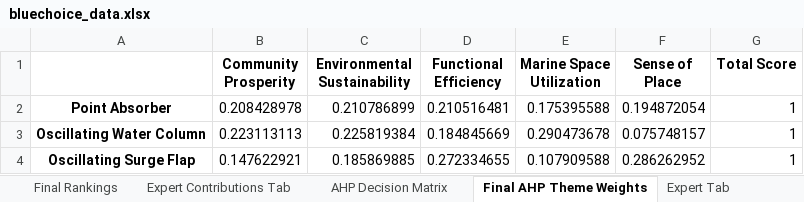
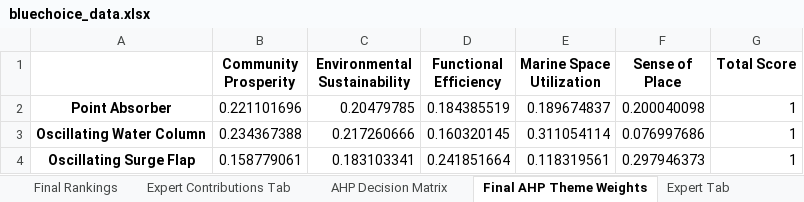
Before and after one commit to vishnu-vs-umich/WEC-Convergence-Work, an Excel workbook: streamlit_wec_full_app_repo/bluechoice_data.xlsx, sheet Final AHP Theme Weights, drawn as a sheet; values as stored, in another font and other column widths than the file's, no borders; the diff names each change by its address in the sheet, - before the commit and + after, or states it on an @@ line.

Commit message:
double weighting issue fixed

```diff
--- a/streamlit_wec_full_app_repo/bluechoice_data.xlsx (sheet Final AHP Theme Weights)
+++ b/streamlit_wec_full_app_repo/bluechoice_data.xlsx (sheet Final AHP Theme Weights)
-B2 (Community Prosperity): 0.208428978
+B2 (Community Prosperity): 0.221101696
-C2 (Environmental Sustainability): 0.210786899
+C2 (Environmental Sustainability): 0.20479785
-D2 (Functional Efficiency): 0.210516481
+D2 (Functional Efficiency): 0.184385519
-E2 (Marine Space Utilization): 0.175395588
+E2 (Marine Space Utilization): 0.189674837
-F2 (Sense of Place): 0.194872054
+F2 (Sense of Place): 0.200040098
-B3 (Community Prosperity): 0.223113113
+B3 (Community Prosperity): 0.234367388
-C3 (Environmental Sustainability): 0.225819384
+C3 (Environmental Sustainability): 0.217260666
-D3 (Functional Efficiency): 0.184845669
+D3 (Functional Efficiency): 0.160320145
-E3 (Marine Space Utilization): 0.290473678
+E3 (Marine Space Utilization): 0.311054114
-F3 (Sense of Place): 0.075748157
+F3 (Sense of Place): 0.076997686
-B4 (Community Prosperity): 0.147622921
+B4 (Community Prosperity): 0.158779061
-C4 (Environmental Sustainability): 0.185869885
+C4 (Environmental Sustainability): 0.183103341
-D4 (Functional Efficiency): 0.272334655
+D4 (Functional Efficiency): 0.241851664
-E4 (Marine Space Utilization): 0.107909588
+E4 (Marine Space Utilization): 0.118319561
-F4 (Sense of Place): 0.286262952
+F4 (Sense of Place): 0.297946373
```
Also changed, not shown: sheet Final Rankings, 1 other file.
